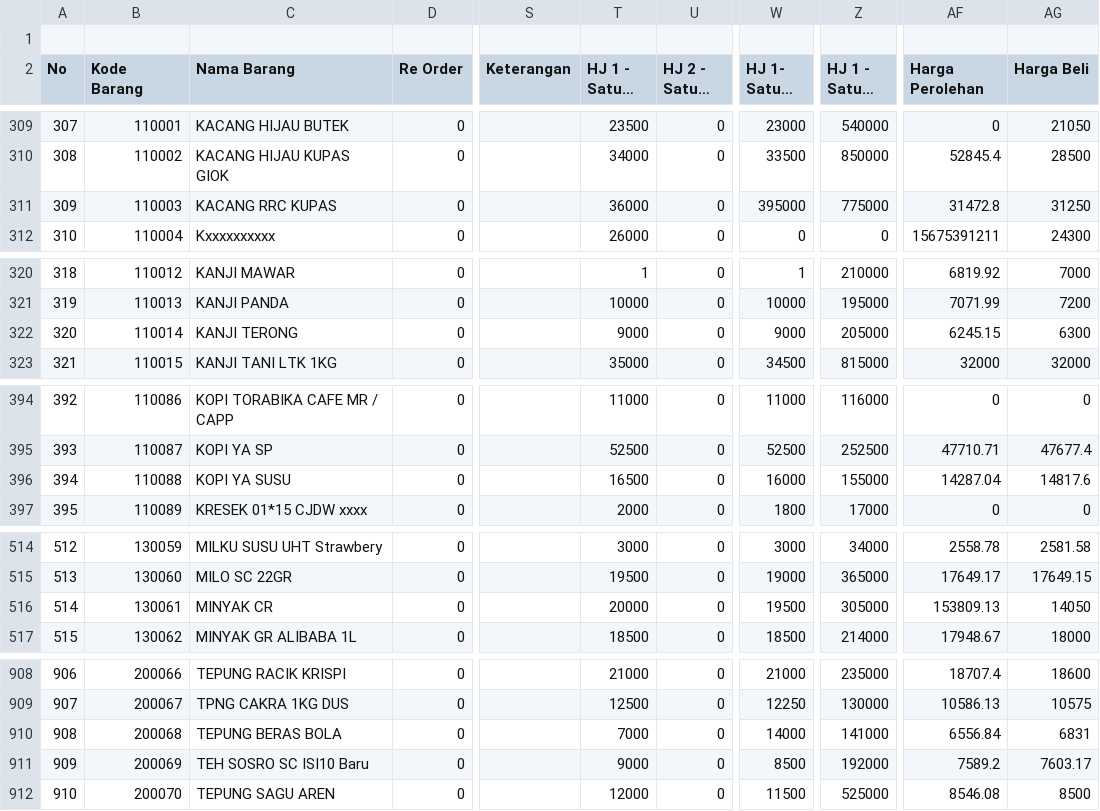
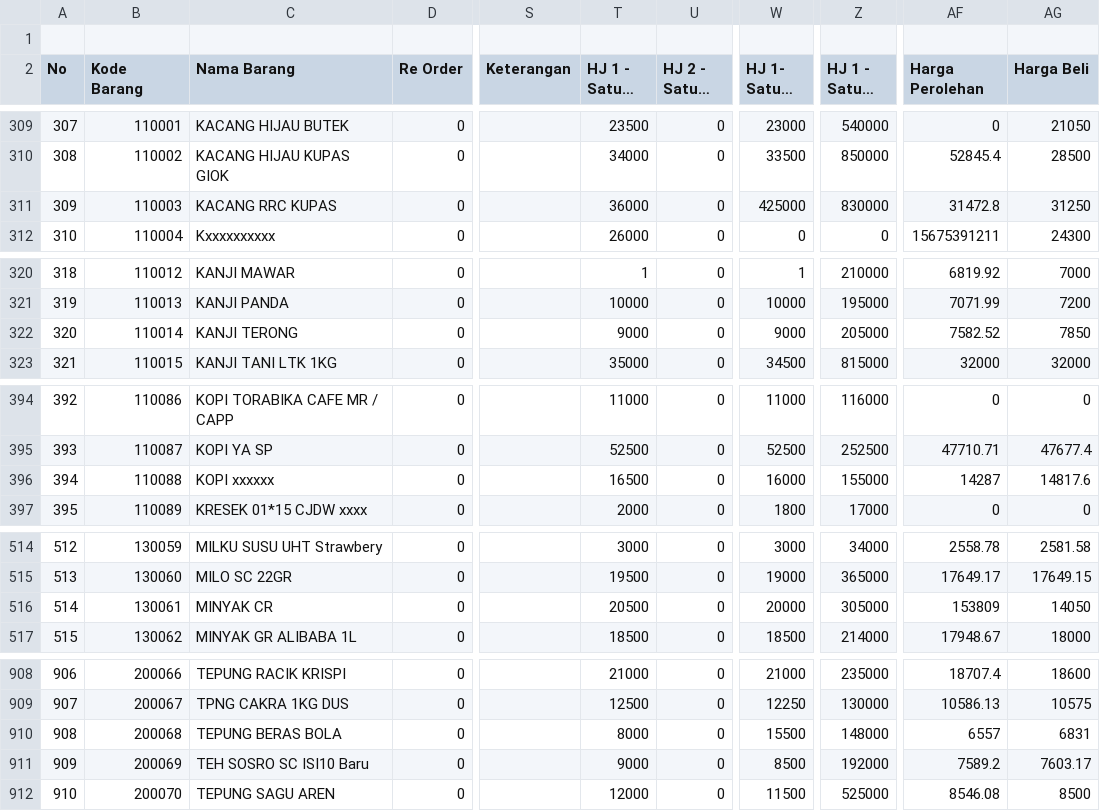
Before and after one commit to rustyping/damai, a CSV file: listDamaiFull.csv, drawn as a sheet; only a part is shown, gaps mark what is left out; long unchanged cells end in …; the diff covers the shown part only; the diff names each change by its address in the sheet, - before the commit and + after, or states it on an @@ line.

```diff
--- a/listDamaiFull.csv
+++ b/listDamaiFull.csv
-W311 (HJ 1- Satuan 2): 395000
+W311 (HJ 1- Satuan 2): 425000
-Z311 (HJ 1 - Satuan 3): 775000
+Z311 (HJ 1 - Satuan 3): 830000
-AF322 (Harga Perolehan): 6245.15
+AF322 (Harga Perolehan): 7582.52
-AG322 (Harga Beli): 6300
+AG322 (Harga Beli): 7850
-C396 (Nama Barang): KOPI YA SUSU
+C396 (Nama Barang): KOPI xxxxxx
-AF396 (Harga Perolehan): 14287.04
+AF396 (Harga Perolehan): 14287
-T516 (HJ 1 - Satuan 1): 20000
+T516 (HJ 1 - Satuan 1): 20500
-W516 (HJ 1- Satuan 2): 19500
+W516 (HJ 1- Satuan 2): 20000
-AF516 (Harga Perolehan): 153809.13
+AF516 (Harga Perolehan): 153809
-T910 (HJ 1 - Satuan 1): 7000
+T910 (HJ 1 - Satuan 1): 8000
-W910 (HJ 1- Satuan 2): 14000
+W910 (HJ 1- Satuan 2): 15500
-Z910 (HJ 1 - Satuan 3): 141000
+Z910 (HJ 1 - Satuan 3): 148000
-AF910 (Harga Perolehan): 6556.84
+AF910 (Harga Perolehan): 6557
```
Also changed, not shown: 1 added row and 30 edited cells elsewhere in this file.
